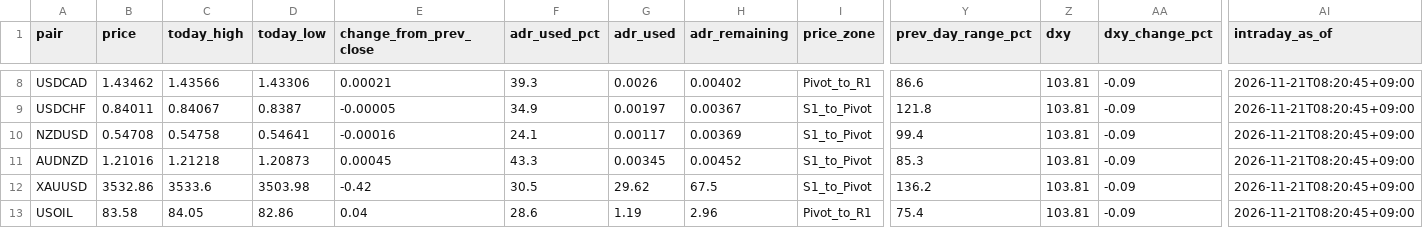
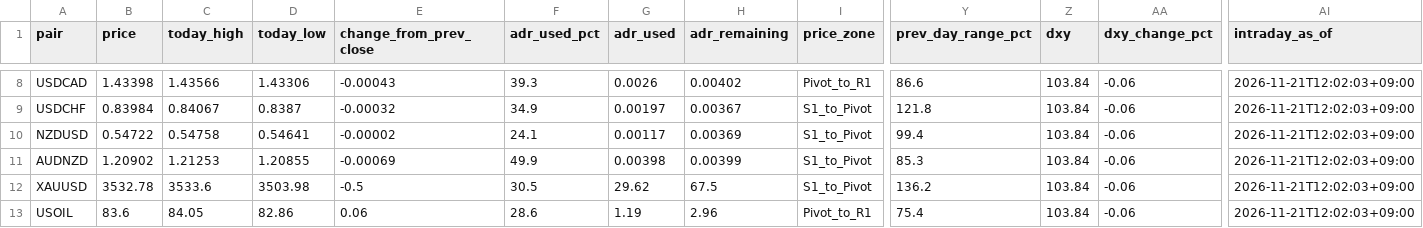
Before and after one commit to MFlab-inc/FXDaily-Levels, a CSV file: data/feed.csv, drawn as a sheet; only a part is shown, gaps mark what is left out; the diff covers the shown part only; the diff names each change by its address in the sheet, - before the commit and + after, or states it on an @@ line.

```diff
--- a/data/feed.csv
+++ b/data/feed.csv
-B8 (price): 1.43462
+B8 (price): 1.43398
-E8 (change_from_prev_close): 0.00021
+E8 (change_from_prev_close): -0.00043
-Z8:Z13 (dxy): 103.81
+Z8:Z13 (dxy): 103.84
-AA8:AA13 (dxy_change_pct): -0.09
+AA8:AA13 (dxy_change_pct): -0.06
-AI8:AI13 (intraday_as_of): 2026-11-21T08:20:45+09:00
+AI8:AI13 (intraday_as_of): 2026-11-21T12:02:03+09:00
-B9 (price): 0.84011
+B9 (price): 0.83984
-E9 (change_from_prev_close): -0.00005
+E9 (change_from_prev_close): -0.00032
-B10 (price): 0.54708
+B10 (price): 0.54722
-E10 (change_from_prev_close): -0.00016
+E10 (change_from_prev_close): -0.00002
-B11 (price): 1.21016
+B11 (price): 1.20902
-C11 (today_high): 1.21218
+C11 (today_high): 1.21253
-D11 (today_low): 1.20873
+D11 (today_low): 1.20855
-E11 (change_from_prev_close): 0.00045
+E11 (change_from_prev_close): -0.00069
-F11 (adr_used_pct): 43.3
+F11 (adr_used_pct): 49.9
-G11 (adr_used): 0.00345
+G11 (adr_used): 0.00398
-H11 (adr_remaining): 0.00452
+H11 (adr_remaining): 0.00399
-B12 (price): 3532.86
+B12 (price): 3532.78
-E12 (change_from_prev_close): -0.42
+E12 (change_from_prev_close): -0.5
-B13 (price): 83.58
+B13 (price): 83.6
-E13 (change_from_prev_close): 0.04
+E13 (change_from_prev_close): 0.06
```
Also changed, not shown: 47 edited cells elsewhere in this file, 6 other files.
